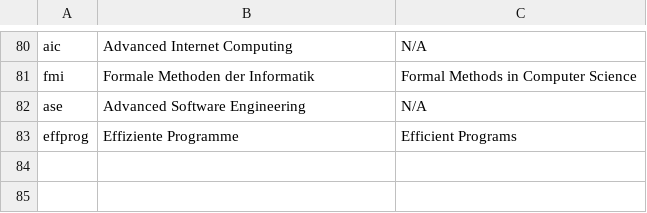
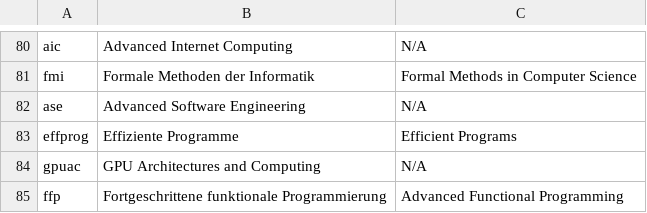
Before and after one commit to flofriday/better-tiss-calendar, a CSV file: app/resources/shorthands.csv, drawn as a sheet; only a part is shown, gaps mark what is left out.

Commit message:
Add some custom shorthands
So for the next semester I am doing some lectures with which the
fallback created shorthands weren't satisfactory.

```diff
--- a/app/resources/shorthands.csv
+++ b/app/resources/shorthands.csv
@@ -83 +83,3 @@ ase, Advanced Software Engineering, N/A
 effprog, Effiziente Programme, Efficient Programs
+gpuac, GPU Architectures and Computing, N/A
+ffp, Fortgeschrittene funktionale Programmierung, Advanced Functional Programming
```
Also changed, not shown: 2 other files.
